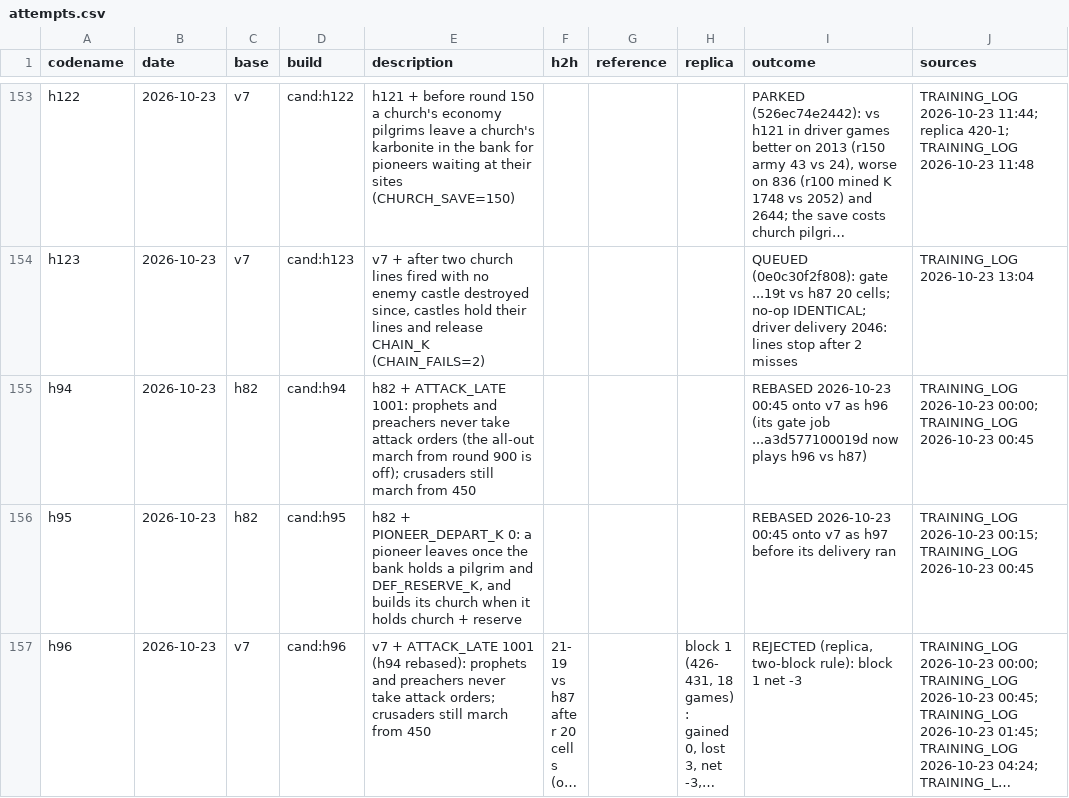
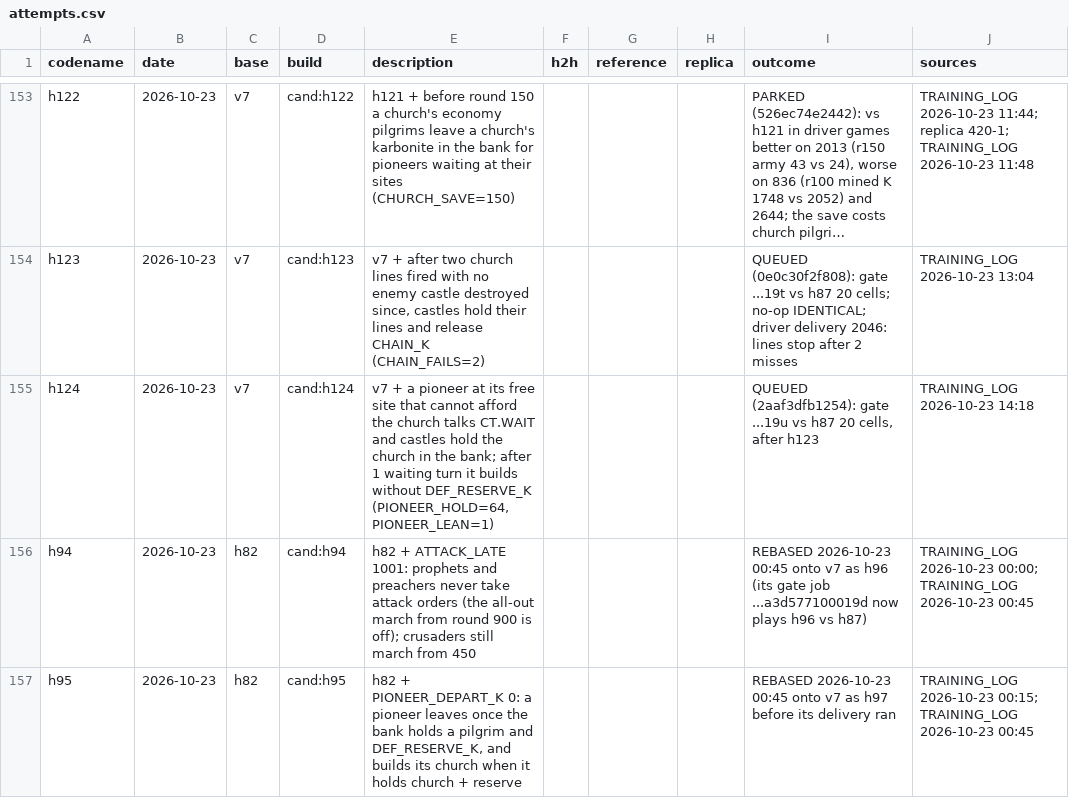
Before and after one commit to terryvanbelle/battlecode19-vibe, a CSV file: progress/attempts.csv, drawn as a sheet; only a part is shown, gaps mark what is left out; the shorter side is filled out with more unchanged rows; long unchanged cells end in …; the diff names each change by its address in the sheet, - before the commit and + after, or states it on an @@ line.

```diff
--- a/progress/attempts.csv
+++ b/progress/attempts.csv
+row 155: h124 | 2026-10-23 | v7 | cand:h124 | v7 + a pioneer at its free site that cannot afford the church talks CT.WAIT and castles hold the church in the bank; after 1 waiting turn it builds without DEF_RESERVE_K (PIONEER_HOLD=64, PIONEER_LEAN=1) |  |  |  | QUEUED (2aaf3dfb1254): gate ...19u vs h87 20 cells, after h123 | TRAINING_LOG 2026-10-23 14:18
```
Also changed, not shown: 3 other files.
